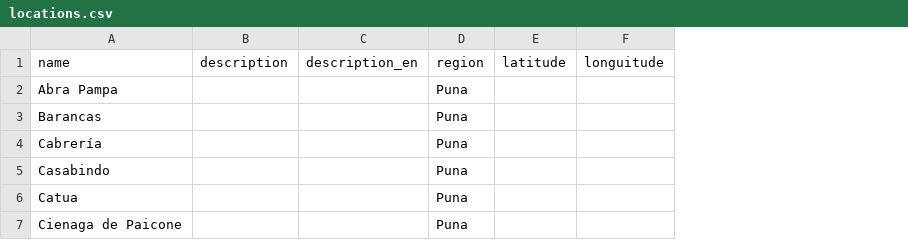
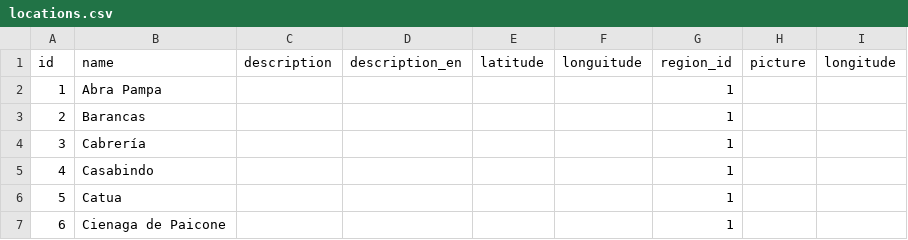
Before and after one commit to andresnogales/turismojujuy-api, a CSV file: db/locations.csv, drawn as a sheet; only a part is shown; removed rows and columns are numbered as before the commit, all else as after; the diff covers the shown part only; the diff names each change by its address in the sheet, - before the commit and + after, or states it on an @@ line.

```diff
--- a/db/locations.csv
+++ b/db/locations.csv
+column A (id), rows 2-7: 1 | 2 | 3 | 4 | 5 | 6
-column D (region), rows 2-7: all Puna
+column G (region_id), rows 2-7: all 1
+column H (picture), empty
+column I (longitude), empty
```
Also changed, not shown: 1 added row and 1 removed row elsewhere in this file, db/articles.csv, db/categories.csv, 4 other files.
